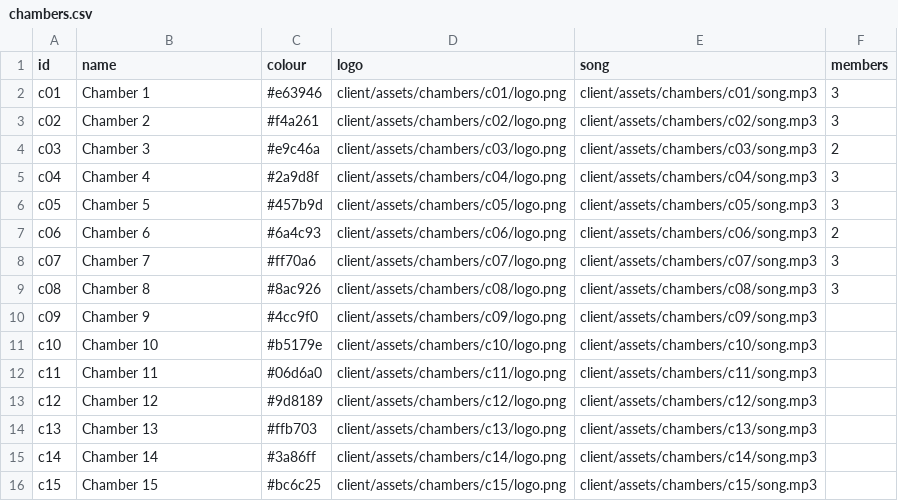
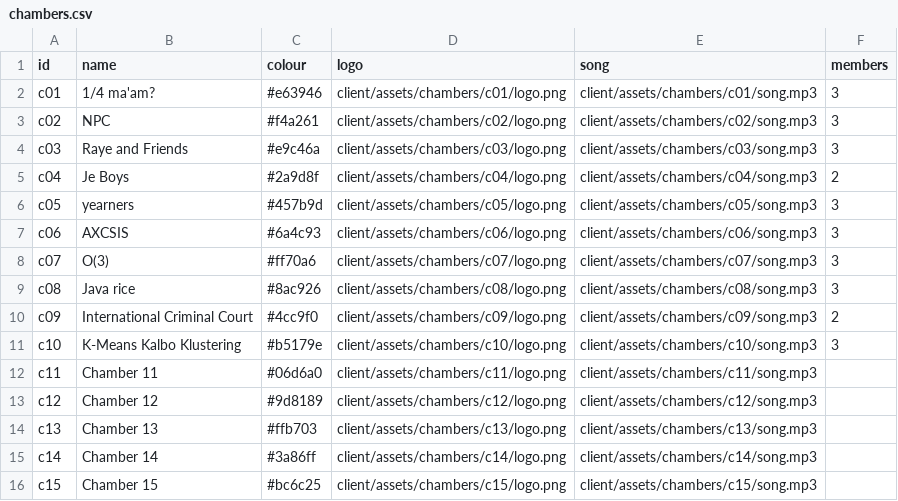
Before and after one commit to arvin-ferrer/scoreboard, a CSV file: data/chambers.csv, drawn as a sheet.

```diff
--- a/data/chambers.csv
+++ b/data/chambers.csv
@@ -1,12 +1,12 @@
 id,name,colour,logo,song,members
-c01,Chamber 1,#e63946,client/assets/chambers/c01/logo.png,client/assets/chambers/c01/song.mp3,3
-c02,Chamber 2,#f4a261,client/assets/chambers/c02/logo.png,client/assets/chambers/c02/song.mp3,3
-c03,Chamber 3,#e9c46a,client/assets/chambers/c03/logo.png,client/assets/chambers/c03/song.mp3,2
-c04,Chamber 4,#2a9d8f,client/assets/chambers/c04/logo.png,client/assets/chambers/c04/song.mp3,3
-c05,Chamber 5,#457b9d,client/assets/chambers/c05/logo.png,client/assets/chambers/c05/song.mp3,3
-c06,Chamber 6,#6a4c93,client/assets/chambers/c06/logo.png,client/assets/chambers/c06/song.mp3,2
-c07,Chamber 7,#ff70a6,client/assets/chambers/c07/logo.png,client/assets/chambers/c07/song.mp3,3
-c08,Chamber 8,#8ac926,client/assets/chambers/c08/logo.png,client/assets/chambers/c08/song.mp3,3
-c09,Chamber 9,#4cc9f0,client/assets/chambers/c09/logo.png,client/assets/chambers/c09/song.mp3,
-c10,Chamber 10,#b5179e,client/assets/chambers/c10/logo.png,client/assets/chambers/c10/song.mp3,
+c01,1/4 ma'am?,#e63946,client/assets/chambers/c01/logo.png,client/assets/chambers/c01/song.mp3,3
+c02,NPC,#f4a261,client/assets/chambers/c02/logo.png,client/assets/chambers/c02/song.mp3,3
+c03,Raye and Friends,#e9c46a,client/assets/chambers/c03/logo.png,client/assets/chambers/c03/song.mp3,3
+c04,Je Boys,#2a9d8f,client/assets/chambers/c04/logo.png,client/assets/chambers/c04/song.mp3,2
+c05,yearners,#457b9d,client/assets/chambers/c05/logo.png,client/assets/chambers/c05/song.mp3,3
+c06,AXCSIS,#6a4c93,client/assets/chambers/c06/logo.png,client/assets/chambers/c06/song.mp3,3
+c07,O(3),#ff70a6,client/assets/chambers/c07/logo.png,client/assets/chambers/c07/song.mp3,3
+c08,Java rice,#8ac926,client/assets/chambers/c08/logo.png,client/assets/chambers/c08/song.mp3,3
+c09,International Criminal Court,#4cc9f0,client/assets/chambers/c09/logo.png,client/assets/chambers/c09/song.mp3,2
+c10,K-Means Kalbo Klustering,#b5179e,client/assets/chambers/c10/logo.png,client/assets/chambers/c10/song.mp3,3
 c11,Chamber 11,#06d6a0,client/assets/chambers/c11/logo.png,client/assets/chambers/c11/song.mp3,
```
Also changed, not shown: 7 other files.
